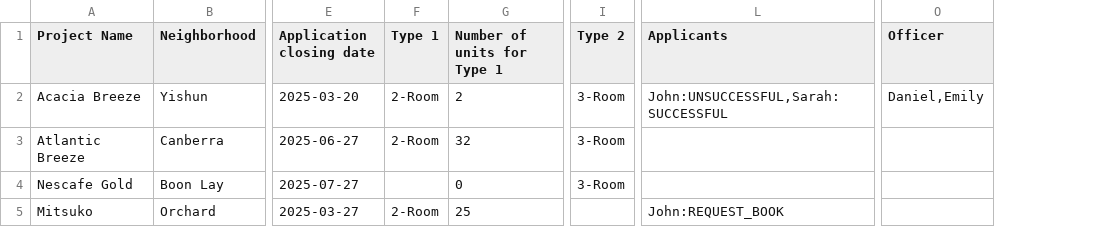
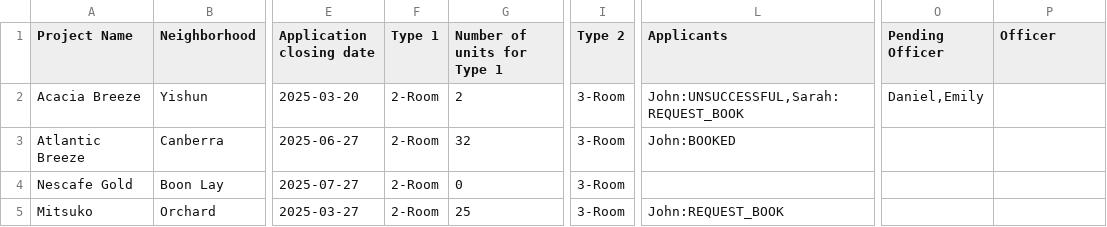
Before and after one commit to fookwahkong/2002-Group-4, a CSV file: src/main/data/projects.csv, drawn as a sheet; only a part is shown, gaps mark what is left out; addresses are those after the commit; the diff names each change by its address in the sheet, - before the commit and + after, or states it on an @@ line.

Commit message:
feature: approve/reject applicant's flat booking and generate receipts

```diff
--- a/src/main/data/projects.csv
+++ b/src/main/data/projects.csv
+column O (Pending Officer), row 2: Daniel,Emily
-L2 (Applicants): John:UNSUCCESSFUL,Sarah:SUCCESSFUL
+L2 (Applicants): John:UNSUCCESSFUL,Sarah:REQUEST_BOOK
-P2 (Officer): Daniel,Emily
+P2 (Officer): (empty)
-L3 (Applicants): (empty)
+L3 (Applicants): John:BOOKED
-F4 (Type 1): (empty)
+F4 (Type 1): 2-Room
-I5 (Type 2): (empty)
+I5 (Type 2): 3-Room
```
Also changed, not shown: 14 other files.
